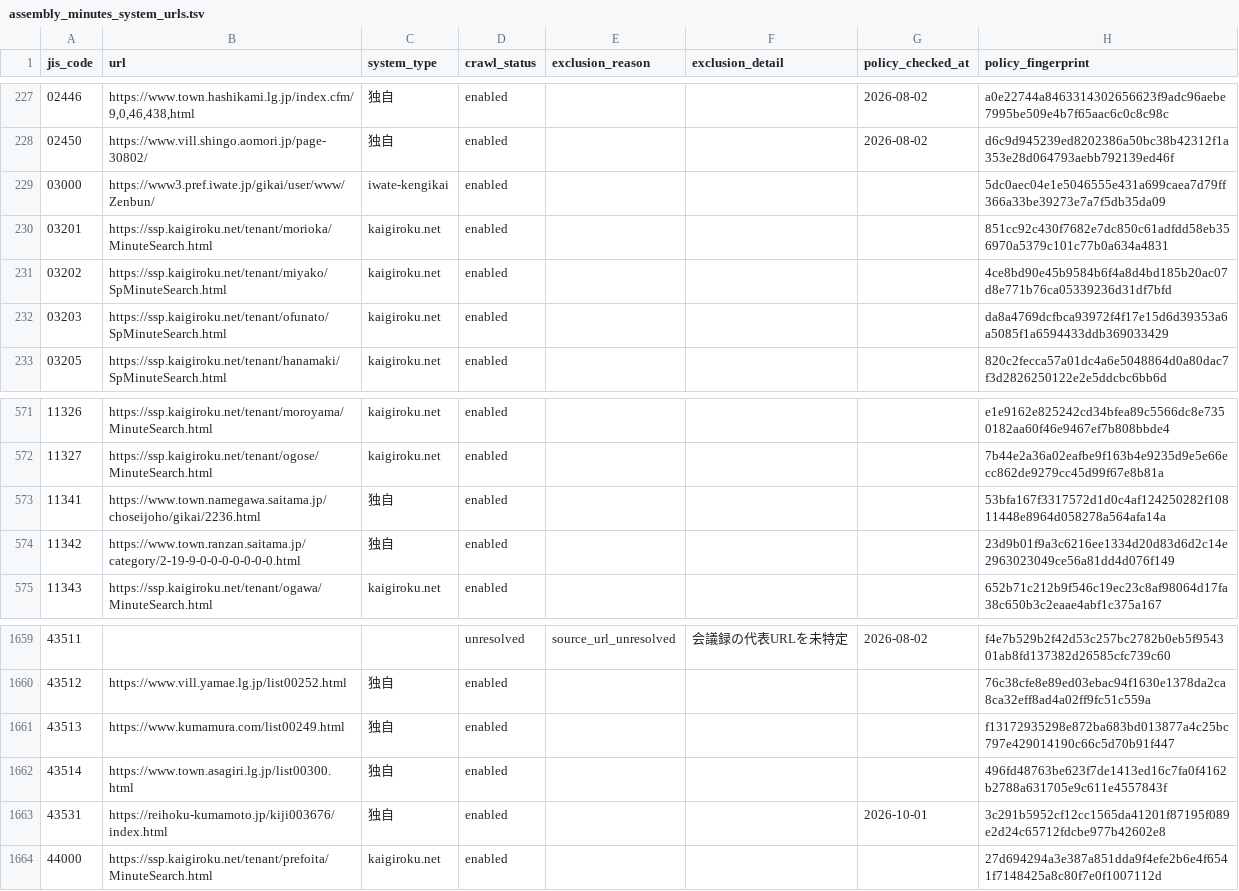
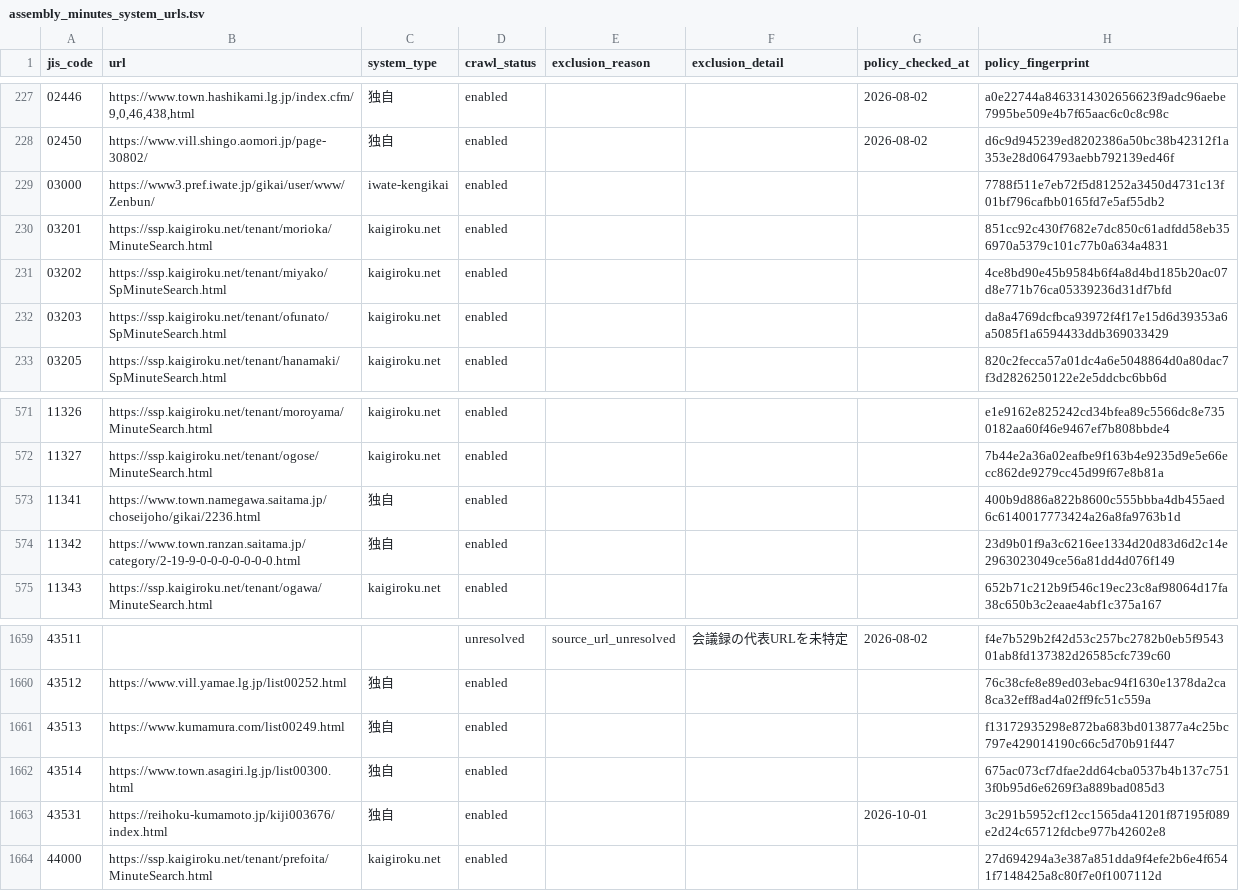
Before and after one commit to mimidesunya/miyabe-tools, a TSV file: data/municipalities/assembly_minutes_system_urls.tsv, drawn as a sheet; only a part is shown, gaps mark what is left out; the diff covers the shown part only.

```diff
--- a/data/municipalities/assembly_minutes_system_urls.tsv
+++ b/data/municipalities/assembly_minutes_system_urls.tsv
@@ -228,3 +228,3 @@ jis_code	url	system_type	crawl_status	exclusion_reason	exclusion_detail	policy_c
 02450	https://www.vill.shingo.aomori.jp/page-30802/	独自	enabled			2026-08-02	d6c9d945239ed8202386a50bc38b42312f1a353e28d064793aebb792139ed46f
-03000	https://www3.pref.iwate.jp/gikai/user/www/Zenbun/	iwate-kengikai	enabled				5dc0aec04e1e5046555e431a699caea7d79ff366a33be39273e7a7f5db35da09
+03000	https://www3.pref.iwate.jp/gikai/user/www/Zenbun/	iwate-kengikai	enabled				7788f511e7eb72f5d81252a3450d4731c13f01bf796cafbb0165fd7e5af55db2
 03201	https://ssp.kaigiroku.net/tenant/morioka/MinuteSearch.html	kaigiroku.net	enabled				851cc92c430f7682e7dc850c61adfdd58eb356970a5379c101c77b0a634a4831
@@ -572,3 +572,3 @@ jis_code	url	system_type	crawl_status	exclusion_reason	exclusion_detail	policy_c
 11327	https://ssp.kaigiroku.net/tenant/ogose/MinuteSearch.html	kaigiroku.net	enabled				7b44e2a36a02eafbe9f163b4e9235d9e5e66ecc862de9279cc45d99f67e8b81a
-11341	https://www.town.namegawa.saitama.jp/choseijoho/gikai/2236.html	独自	enabled				53bfa167f3317572d1d0c4af124250282f10811448e8964d058278a564afa14a
+11341	https://www.town.namegawa.saitama.jp/choseijoho/gikai/2236.html	独自	enabled				400b9d886a822b8600c555bbba4db455aed6c6140017773424a26a8fa9763b1d
 11342	https://www.town.ranzan.saitama.jp/category/2-19-9-0-0-0-0-0-0-0.html	独自	enabled				23d9b01f9a3c6216ee1334d20d83d6d2c14e2963023049ce56a81dd4d076f149
@@ -1661,3 +1661,3 @@ jis_code	url	system_type	crawl_status	exclusion_reason	exclusion_detail	policy_c
 43513	https://www.kumamura.com/list00249.html	独自	enabled				f13172935298e872ba683bd013877a4c25bc797e429014190c66c5d70b91f447
-43514	https://www.town.asagiri.lg.jp/list00300.html	独自	enabled				496fd48763be623f7de1413ed16c7fa0f4162b2788a631705e9c611e4557843f
+43514	https://www.town.asagiri.lg.jp/list00300.html	独自	enabled				675ac073cf7dfae2dd64cba0537b4b137c7513f0b95d6e6269f3a889bad085d3
 43531	https://reihoku-kumamoto.jp/kiji003676/index.html	独自	enabled			2026-10-01	3c291b5952cf12cc1565da41201f87195f089e2d24c65712fdcbe977b42602e8
```
Also changed, not shown: 9 edited cells elsewhere in this file.
